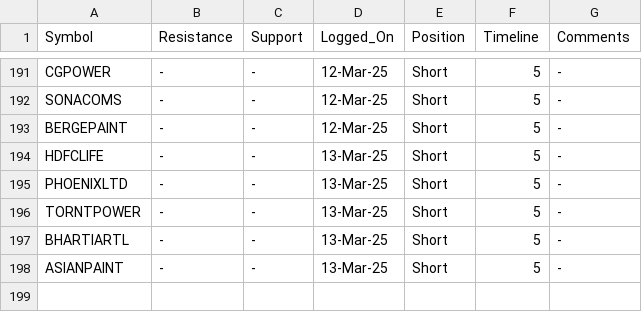
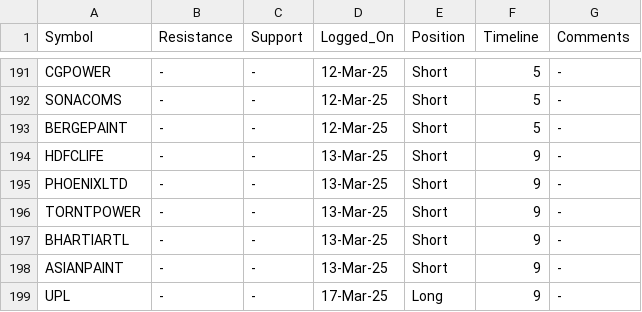
Before and after one commit to vishaln90/public_rep, a CSV file: Close_Monitor_4h.csv, drawn as a sheet; only a part is shown, gaps mark what is left out.

Commit message:
Update Close_Monitor_4h.csv

```diff
--- a/Close_Monitor_4h.csv
+++ b/Close_Monitor_4h.csv
@@ -193,6 +193,7 @@ SONACOMS,-,-,12-Mar-25,Short,5,-
 BERGEPAINT,-,-,12-Mar-25,Short,5,-
-HDFCLIFE,-,-,13-Mar-25,Short,5,-
-PHOENIXLTD,-,-,13-Mar-25,Short,5,-
-TORNTPOWER,-,-,13-Mar-25,Short,5,-
-BHARTIARTL,-,-,13-Mar-25,Short,5,-
-ASIANPAINT,-,-,13-Mar-25,Short,5,-
+HDFCLIFE,-,-,13-Mar-25,Short,9,-
+PHOENIXLTD,-,-,13-Mar-25,Short,9,-
+TORNTPOWER,-,-,13-Mar-25,Short,9,-
+BHARTIARTL,-,-,13-Mar-25,Short,9,-
+ASIANPAINT,-,-,13-Mar-25,Short,9,-
+UPL,-,-,17-Mar-25,Long,9,-
```
